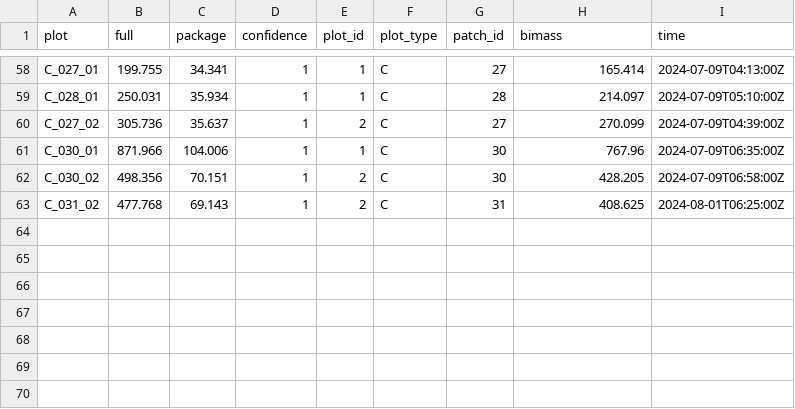
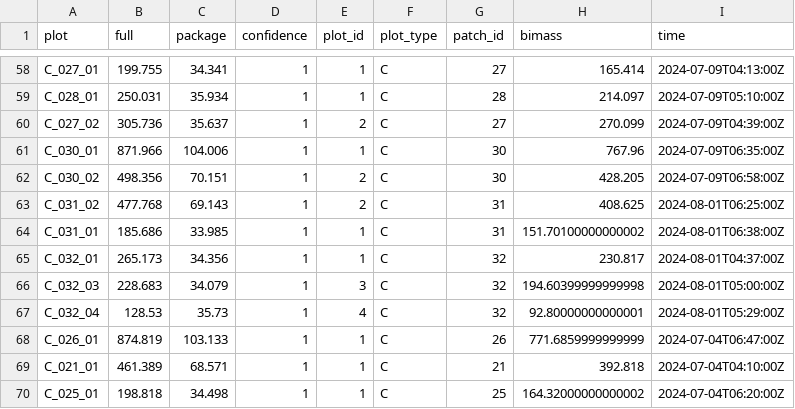
Before and after one commit to ivanstrel/field_proj, a CSV file: processed_obs_data/biomass/biomass.csv, drawn as a sheet; only a part is shown, gaps mark what is left out.

Commit message:
added missed biomass measurements

```diff
--- a/processed_obs_data/biomass/biomass.csv
+++ b/processed_obs_data/biomass/biomass.csv
@@ -63 +63,8 @@ C_030_02,498.356,70.151,1,2,C,30,428.205,2024-07-09T06:58:00Z
 C_031_02,477.768,69.143,1,2,C,31,408.625,2024-08-01T06:25:00Z
+C_031_01,185.686,33.985,1,1,C,31,151.70100000000002,2024-08-01T06:38:00Z
+C_032_01,265.173,34.356,1,1,C,32,230.817,2024-08-01T04:37:00Z
+C_032_03,228.683,34.079,1,3,C,32,194.60399999999998,2024-08-01T05:00:00Z
+C_032_04,128.53,35.73,1,4,C,32,92.80000000000001,2024-08-01T05:29:00Z
+C_026_01,874.819,103.133,1,1,C,26,771.6859999999999,2024-07-04T06:47:00Z
+C_021_01,461.389,68.571,1,1,C,21,392.818,2024-07-04T04:10:00Z
+C_025_01,198.818,34.498,1,1,C,25,164.32000000000002,2024-07-04T06:20:00Z
```
Also changed, not shown: observations/raw/biomass/biomass_obs.csv, 3 other files.
